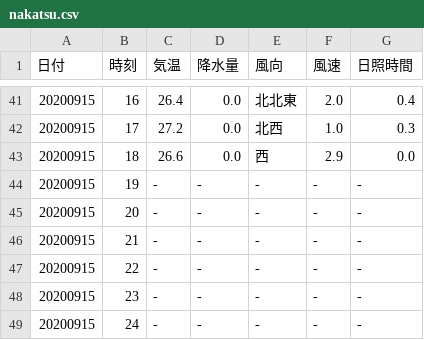
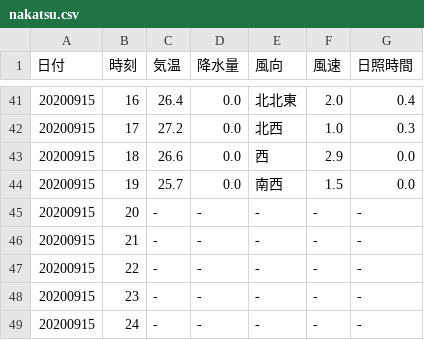
Before and after one commit to s1715-kudo/weather, a CSV file: past_weather/nakatsu.csv, drawn as a sheet; only a part is shown, gaps mark what is left out.

```diff
--- a/past_weather/nakatsu.csv
+++ b/past_weather/nakatsu.csv
@@ -43,3 +43,3 @@
 20200915,18,26.6,0.0,西,2.9,0.0
-20200915,19,-,-,-,-,-
+20200915,19,25.7,0.0,南西,1.5,0.0
 20200915,20,-,-,-,-,-
```
Also changed, not shown: past_weather/kunimi.csv, 9 other files.
